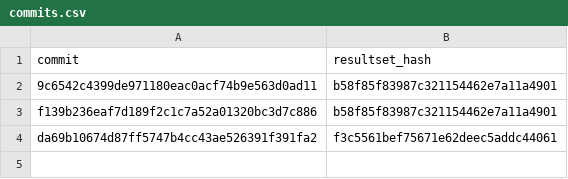
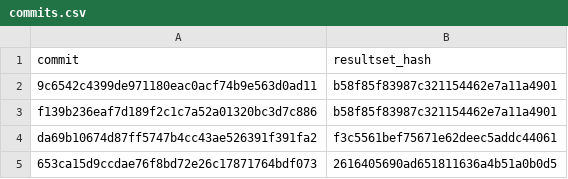
Before and after one commit to wch/ggplot2-vtest, a CSV file: commits.csv, drawn as a sheet; the diff names each change by its address in the sheet, - before the commit and + after, or states it on an @@ line.

Commit message:
Add new results

```diff
--- a/commits.csv
+++ b/commits.csv
+row 5: 653ca15d9ccdae76f8bd72e26c17871764bdf073 | 2616405690ad651811636a4b51a0b0d5
```
Also changed, not shown: 10 other files.
